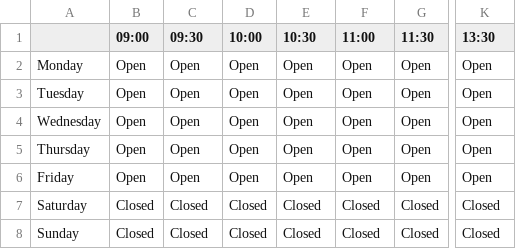
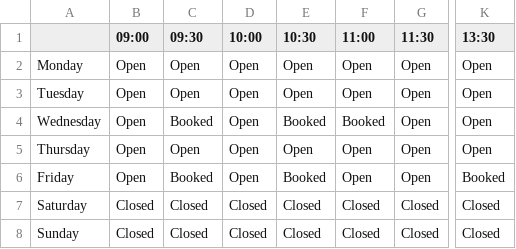
Before and after one commit to zEndurance/BarberShop, a CSV file: BarberProgram/bookings.csv, drawn as a sheet; only a part is shown, gaps mark what is left out; the diff names each change by its address in the sheet, - before the commit and + after, or states it on an @@ line.

Commit message:
changed table data so each cell is linked to a booking data type added back the view window when clicking on the tables changed structure of bookingrow which will have the text of the cell and a booking object associated with it

```diff
--- a/BarberProgram/bookings.csv
+++ b/BarberProgram/bookings.csv
-C4 (09:30): Open
+C4 (09:30): Booked
-E4 (10:30): Open
+E4 (10:30): Booked
-F4 (11:00): Open
+F4 (11:00): Booked
-C6 (09:30): Open
+C6 (09:30): Booked
-E6 (10:30): Open
+E6 (10:30): Booked
-K6 (13:30): Open
+K6 (13:30): Booked
```
Also changed, not shown: 3 other files.
